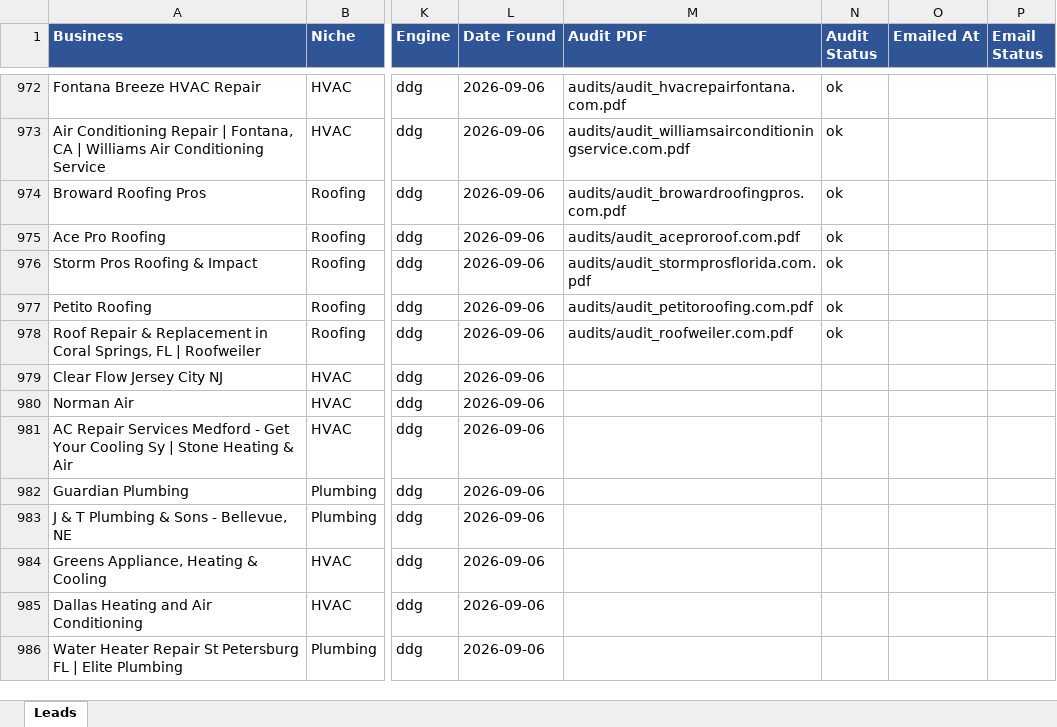
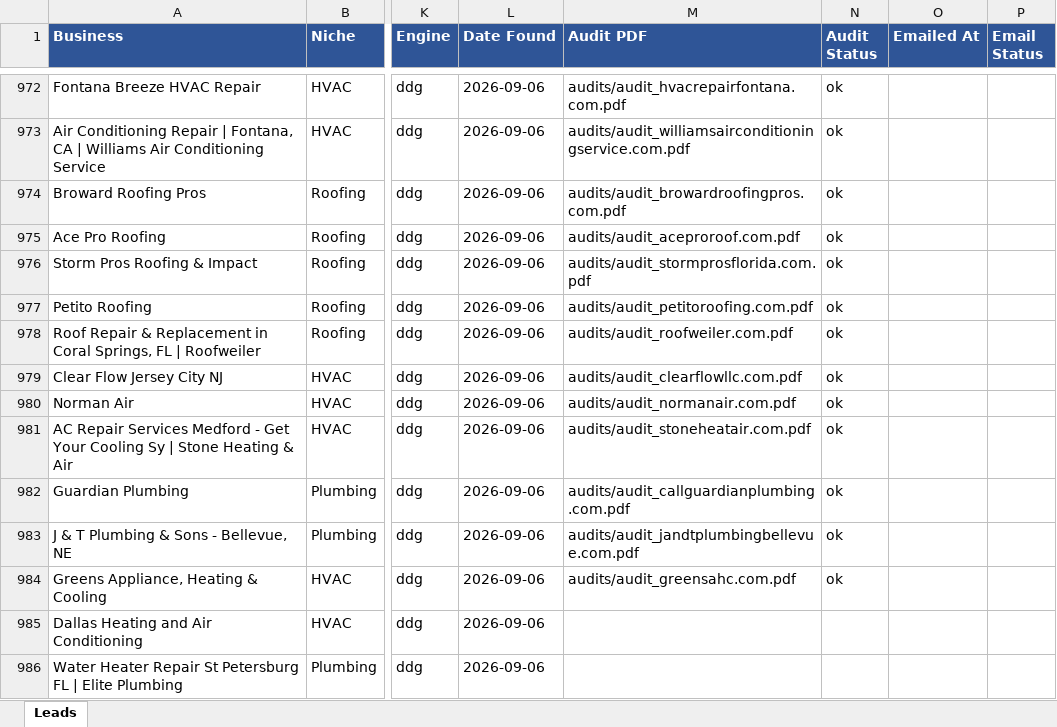
Before and after one commit to calvinbrink-create/Lead-Generation-, an Excel workbook: output/leads_master.xlsx, sheet Leads, drawn as a sheet; only a part is shown, gaps mark what is left out; values as stored, in another font and other column widths than the file's, no borders; the diff names each change by its address in the sheet, - before the commit and + after, or states it on an @@ line.

Commit message:
Audit + outreach: 2026-09-16 06:52 UTC (cycle 19)

```diff
--- a/output/leads_master.xlsx (sheet Leads)
+++ b/output/leads_master.xlsx (sheet Leads)
-M979 (Audit PDF): (empty)
+M979 (Audit PDF): audits/audit_clearflowllc.com.pdf
-N979:N984 (Audit Status): (empty)
+N979:N984 (Audit Status): ok
-M980 (Audit PDF): (empty)
+M980 (Audit PDF): audits/audit_normanair.com.pdf
-M981 (Audit PDF): (empty)
+M981 (Audit PDF): audits/audit_stoneheatair.com.pdf
-M982 (Audit PDF): (empty)
+M982 (Audit PDF): audits/audit_callguardianplumbing.com.pdf
-M983 (Audit PDF): (empty)
+M983 (Audit PDF): audits/audit_jandtplumbingbellevue.com.pdf
-M984 (Audit PDF): (empty)
+M984 (Audit PDF): audits/audit_greensahc.com.pdf
```
Also changed, not shown: 7 other files.
